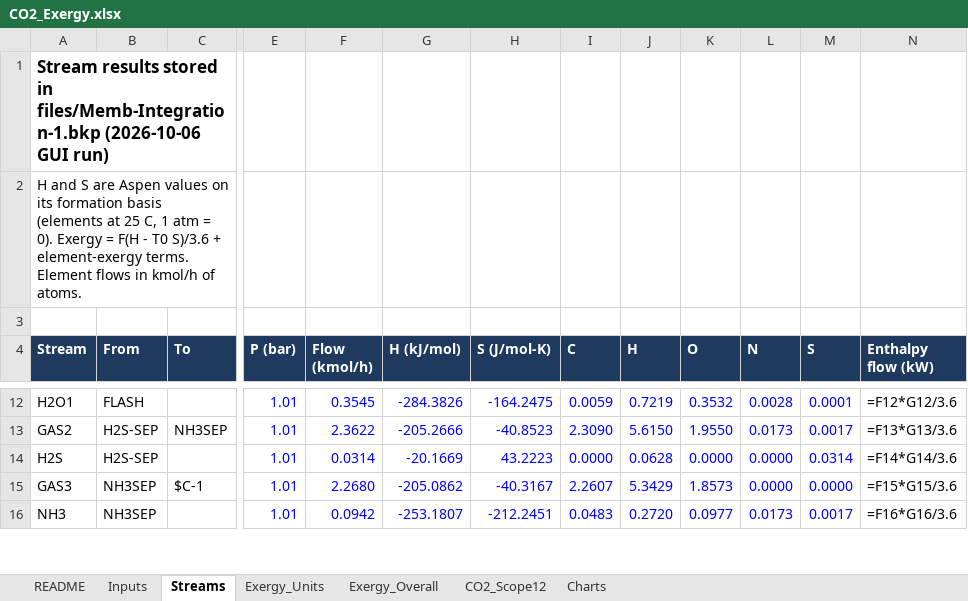
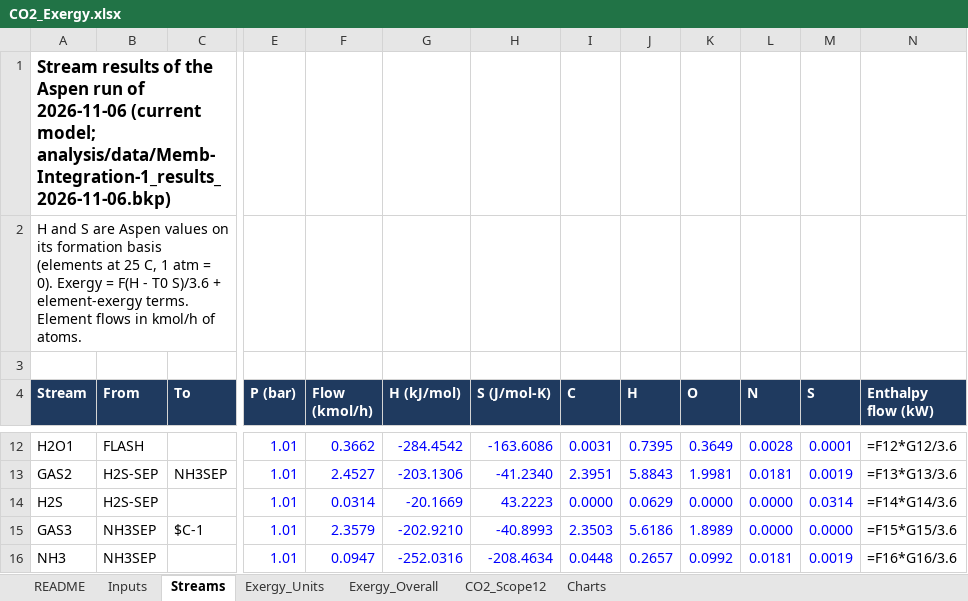
Before and after one commit to Arghadeep78/btp-mem-sep, an Excel workbook: analysis/CO2_Exergy.xlsx, sheet Streams, drawn as a sheet; only a part is shown, gaps mark what is left out; values as stored, in another font and other column widths than the file's, no borders; formulas without a stored value are shown as written; the diff covers the shown part only; the diff names each change by its address in the sheet, - before the commit and + after, or states it on an @@ line.

```diff
--- a/analysis/CO2_Exergy.xlsx (sheet Streams)
+++ b/analysis/CO2_Exergy.xlsx (sheet Streams)
-A1 (Stream): Stream results stored in files/Memb-Integration-1.bkp (2026-10-06 GUI run)
+A1 (Stream): Stream results of the Aspen run of 2026-11-06 (current model; analysis/data/Memb-Integration-1_results_2026-11-06.bkp)
-F12 (Flow (kmol/h)): 0.3545
+F12 (Flow (kmol/h)): 0.3662
-G12 (H (kJ/mol)): -284.3826
+G12 (H (kJ/mol)): -284.4542
-H12 (S (J/mol-K)): -164.2475
+H12 (S (J/mol-K)): -163.6086
-I12 (C): 0.0059
+I12 (C): 0.0031
-J12 (H): 0.7219
+J12 (H): 0.7395
-K12 (O): 0.3532
+K12 (O): 0.3649
-F13 (Flow (kmol/h)): 2.3622
+F13 (Flow (kmol/h)): 2.4527
-G13 (H (kJ/mol)): -205.2666
+G13 (H (kJ/mol)): -203.1306
-H13 (S (J/mol-K)): -40.8523
+H13 (S (J/mol-K)): -41.2340
-I13 (C): 2.3090
+I13 (C): 2.3951
-J13 (H): 5.6150
+J13 (H): 5.8843
-K13 (O): 1.9550
+K13 (O): 1.9981
-L13 (N): 0.0173
+L13 (N): 0.0181
-M13 (S): 0.0017
+M13 (S): 0.0019
-J14 (H): 0.0628
+J14 (H): 0.0629
-F15 (Flow (kmol/h)): 2.2680
+F15 (Flow (kmol/h)): 2.3579
-G15 (H (kJ/mol)): -205.0862
+G15 (H (kJ/mol)): -202.9210
-H15 (S (J/mol-K)): -40.3167
+H15 (S (J/mol-K)): -40.8993
-I15 (C): 2.2607
+I15 (C): 2.3503
-J15 (H): 5.3429
+J15 (H): 5.6186
-K15 (O): 1.8573
+K15 (O): 1.8989
-F16 (Flow (kmol/h)): 0.0942
+F16 (Flow (kmol/h)): 0.0947
-G16 (H (kJ/mol)): -253.1807
+G16 (H (kJ/mol)): -252.0316
-H16 (S (J/mol-K)): -212.2451
+H16 (S (J/mol-K)): -208.4634
-I16 (C): 0.0483
+I16 (C): 0.0448
-J16 (H): 0.2720
+J16 (H): 0.2657
-K16 (O): 0.0977
+K16 (O): 0.0992
-L16 (N): 0.0173
+L16 (N): 0.0181
-M16 (S): 0.0017
+M16 (S): 0.0019
```
Also changed, not shown: 90 edited cells elsewhere in this sheet, sheet CO2_Scope12, sheet Inputs, sheet Exergy_Units, sheet Exergy_Overall, sheet README, 29 other files.
